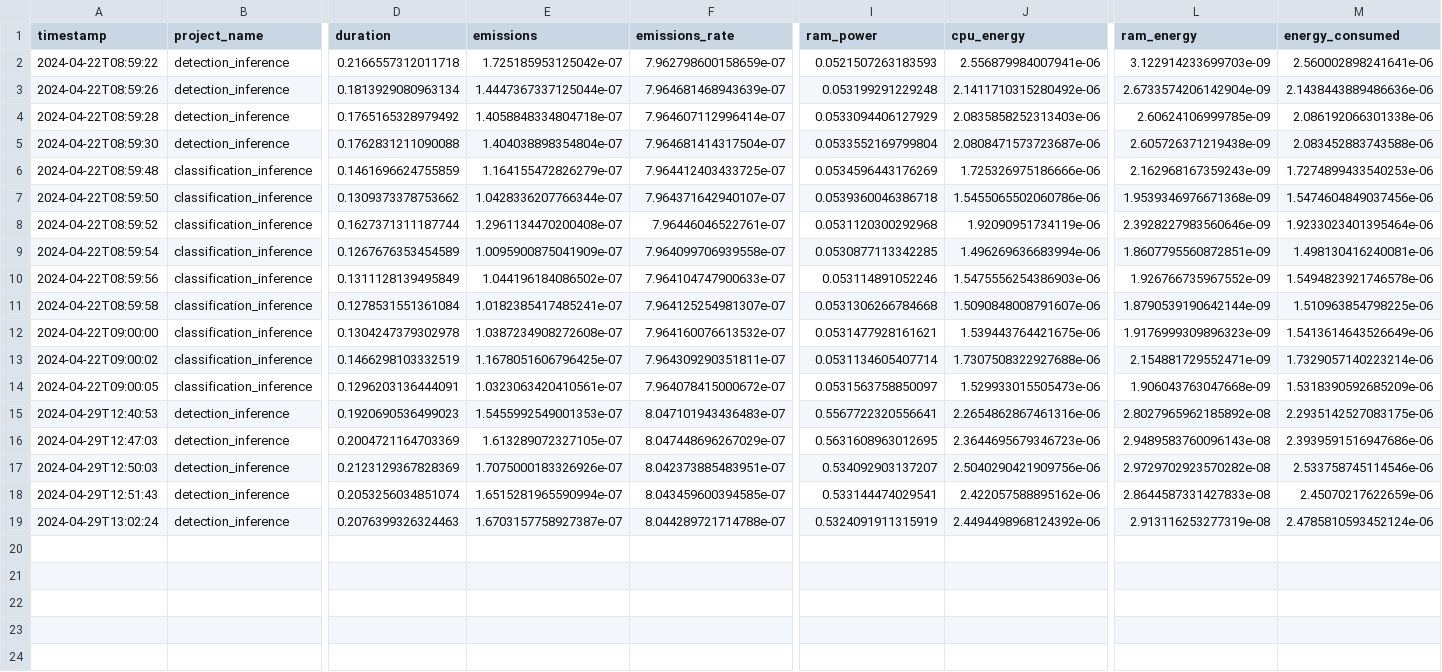
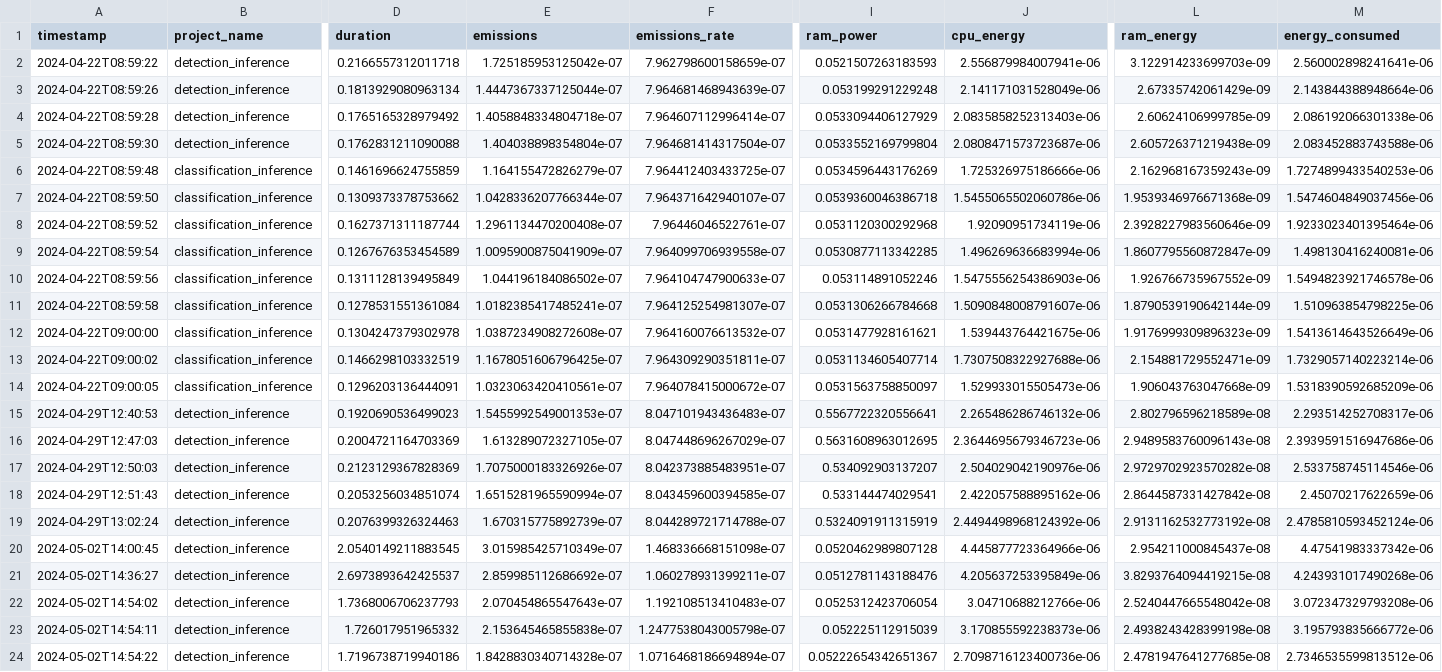
Before and after one commit to octo-technology/VIO, a CSV file: edge_orchestrator/emissions/emissions.csv, drawn as a sheet; only a part is shown, gaps mark what is left out; rows hold the shown columns only; the diff names each change by its address in the sheet, - before the commit and + after, or states it on an @@ line.

```diff
--- a/edge_orchestrator/emissions/emissions.csv
+++ b/edge_orchestrator/emissions/emissions.csv
-J3 (cpu_energy): 2.1411710315280492e-06
+J3 (cpu_energy): 2.141171031528049e-06
-L3 (ram_energy): 2.6733574206142904e-09
+L3 (ram_energy): 2.67335742061429e-09
-M3 (energy_consumed): 2.1438443889486636e-06
+M3 (energy_consumed): 2.143844388948664e-06
-L9 (ram_energy): 1.8607795560872851e-09
+L9 (ram_energy): 1.8607795560872847e-09
-J15 (cpu_energy): 2.2654862867461316e-06
+J15 (cpu_energy): 2.265486286746132e-06
-L15 (ram_energy): 2.8027965962185892e-08
+L15 (ram_energy): 2.802796596218589e-08
-M15 (energy_consumed): 2.2935142527083175e-06
+M15 (energy_consumed): 2.293514252708317e-06
-J17 (cpu_energy): 2.5040290421909756e-06
+J17 (cpu_energy): 2.504029042190976e-06
-L18 (ram_energy): 2.8644587331427833e-08
+L18 (ram_energy): 2.8644587331427842e-08
-E19 (emissions): 1.6703157758927387e-07
+E19 (emissions): 1.670315775892739e-07
-L19 (ram_energy): 2.913116253277319e-08
+L19 (ram_energy): 2.9131162532773192e-08
+row 20: 2024-05-02T14:00:45 | detection_inference | 2.0540149211883545 | 3.015985425710349e-07 | 1.468336668151098e-07 | 0.0520462989807128 | 4.445877723364966e-06 | 2.954211000845437e-08 | 4.47541983337342e-06
+row 21: 2024-05-02T14:36:27 | detection_inference | 2.6973893642425537 | 2.859985112686692e-07 | 1.060278931399211e-07 | 0.0512781143188476 | 4.205637253395849e-06 | 3.8293764094419215e-08 | 4.243931017490268e-06
+row 22: 2024-05-02T14:54:02 | detection_inference | 1.7368006706237793 | 2.070454865547643e-07 | 1.192108513410483e-07 | 0.0525312423706054 | 3.04710688212766e-06 | 2.5240447665548042e-08 | 3.072347329793208e-06
+row 23: 2024-05-02T14:54:11 | detection_inference | 1.726017951965332 | 2.153645465855838e-07 | 1.2477538043005798e-07 | 0.052225112915039 | 3.170855592238373e-06 | 2.4938243428399198e-08 | 3.195793835666772e-06
+row 24: 2024-05-02T14:54:22 | detection_inference | 1.7196738719940186 | 1.8428830340714328e-07 | 1.0716468186694894e-07 | 0.05222654342651367 | 2.7098716123400736e-06 | 2.4781947641277685e-08 | 2.7346535599813512e-06
```
Also changed, not shown: 12 other files.
